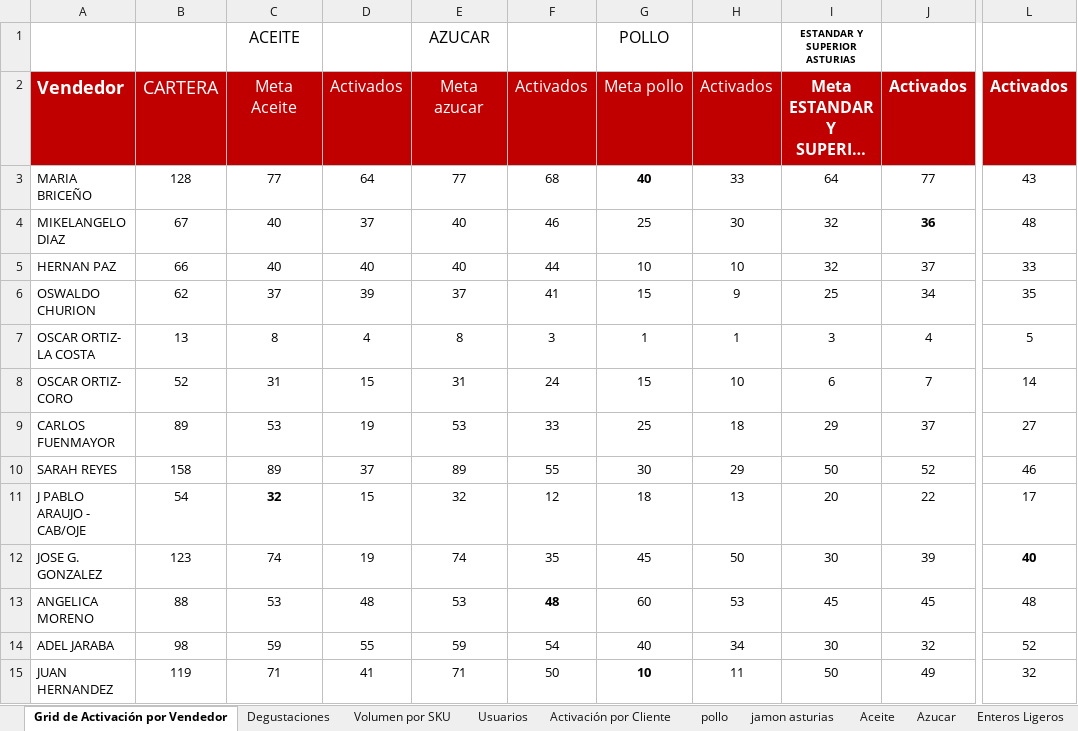
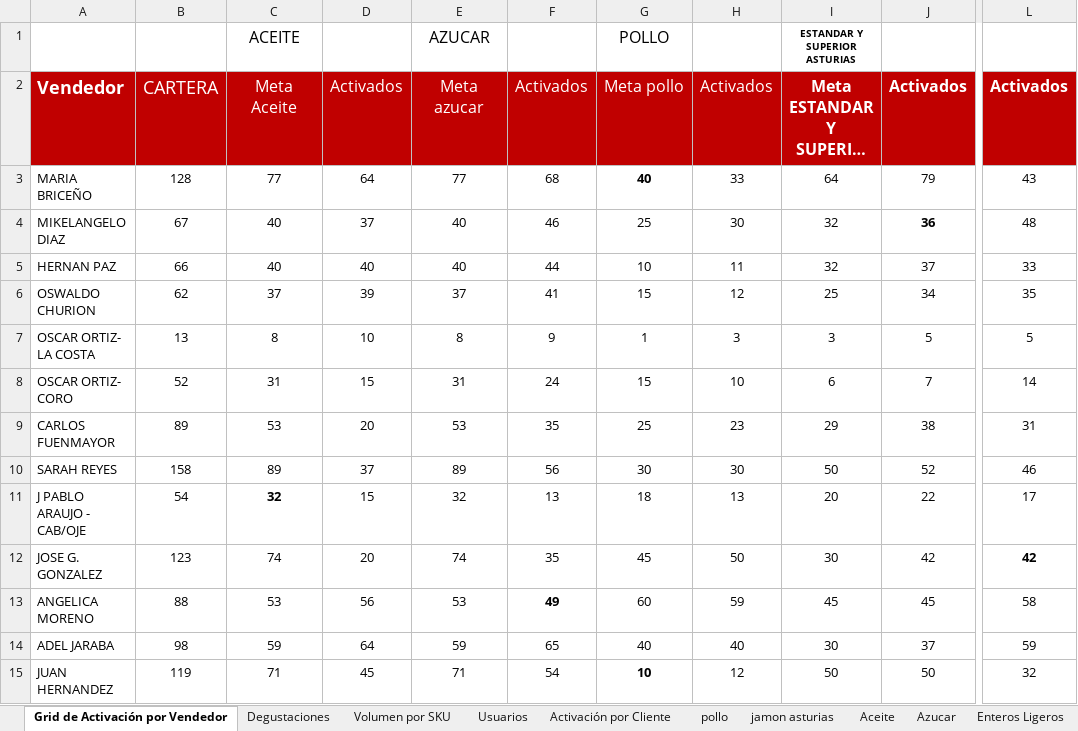
Before and after one commit to pagoscodizulca-svg/dashboard-fdv---planificador, an Excel workbook: sheet.xlsx, sheet Grid de Activación por Vendedor, drawn as a sheet; only a part is shown, gaps mark what is left out; long unchanged cells end in …; values as stored, in another font and other column widths than the file's, no borders; charts and pictures not drawn; the diff covers the shown part only; the diff names each change by its address in the sheet, - before the commit and + after, or states it on an @@ line.

```diff
--- a/sheet.xlsx (sheet Grid de Activación por Vendedor)
+++ b/sheet.xlsx (sheet Grid de Activación por Vendedor)
-J3: 77
+J3: 79
-H5: 10
+H5: 11
-H6: 9
+H6: 12
-D7: 4
+D7: 10
-F7: 3
+F7: 9
-H7: 1
+H7: 3
-J7: 4
+J7: 5
-D9: 19
+D9: 20
-F9: 33
+F9: 35
-H9: 18
+H9: 23
-J9: 37
+J9: 38
-L9: 27
+L9: 31
-F10: 55
+F10: 56
-H10: 29
+H10: 30
-F11: 12
+F11: 13
-D12: 19
+D12: 20
-J12: 39
+J12: 42
-L12: 40
+L12: 42
-D13: 48
+D13: 56
-F13: 48
+F13: 49
-H13: 53
+H13: 59
-L13: 48
+L13: 58
-D14: 55
+D14: 64
-F14: 54
+F14: 65
-H14: 34
+H14: 40
-J14: 32
+J14: 37
-L14: 52
+L14: 59
-D15: 41
+D15: 45
-F15: 50
+F15: 54
-H15: 11
+H15: 12
-J15: 49
+J15: 50
```
Also changed, not shown: 27 edited cells elsewhere in this sheet, sheet Volumen por SKU, sheet pollo, sheet Azucar, sheet Aceite, sheet jamon asturias, sheet Enteros Ligeros, 1 more sheet, 29 other files.
